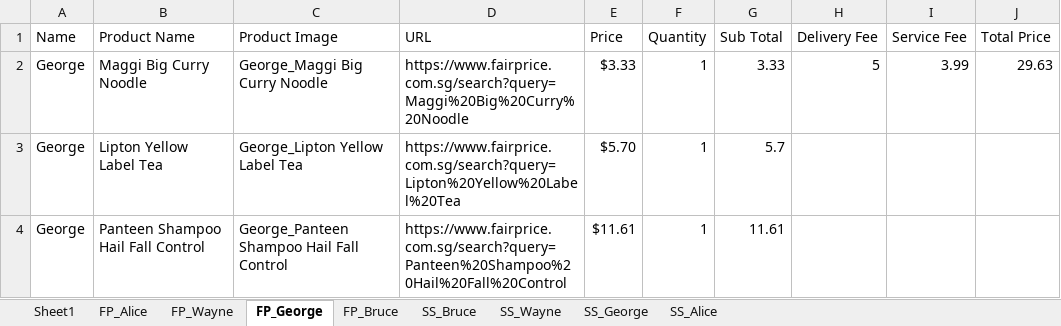
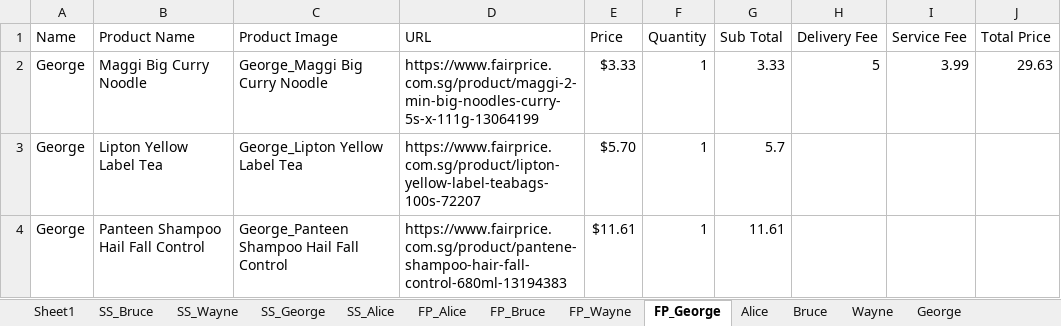
Before and after one commit to onedaydayy/AIPriceComparisonApp, an Excel workbook: Output/ShoppingListForm.xlsx, sheet FP_George, drawn as a sheet; values as stored, in another font and other column widths than the file's, no borders; the diff names each change by its address in the sheet, - before the commit and + after, or states it on an @@ line.

```diff
--- a/Output/ShoppingListForm.xlsx (sheet FP_George)
+++ b/Output/ShoppingListForm.xlsx (sheet FP_George)
+sheet tab: Alice
+sheet tab: Bruce
+sheet tab: Wayne
+sheet tab: George
@@ sheet tab order changed: Sheet1 | SS_Bruce | SS_Wayne | SS_George | SS_Alice | FP_Alice | FP_Bruce | FP_Wayne | FP_George | Alice | Bruce | Wayne | George @@
-D2 (URL): https://www.fairprice.com.sg/search?query=Maggi%20Big%20Curry%20Noodle
+D2 (URL): https://www.fairprice.com.sg/product/maggi-2-min-big-noodles-curry-5s-x-111g-13064199
-D3 (URL): https://www.fairprice.com.sg/search?query=Lipton%20Yellow%20Label%20Tea
+D3 (URL): https://www.fairprice.com.sg/product/lipton-yellow-label-teabags-100s-72207
-D4 (URL): https://www.fairprice.com.sg/search?query=Panteen%20Shampoo%20Hail%20Fall%20Control
+D4 (URL): https://www.fairprice.com.sg/product/pantene-shampoo-hair-fall-control-680ml-13194383
```
Also changed, not shown: sheet FP_Bruce, sheet FP_Wayne, sheet FP_Alice, sheet Sheet1, FeedbackForm.xlsx, Product.xlsx, 8 other files.
